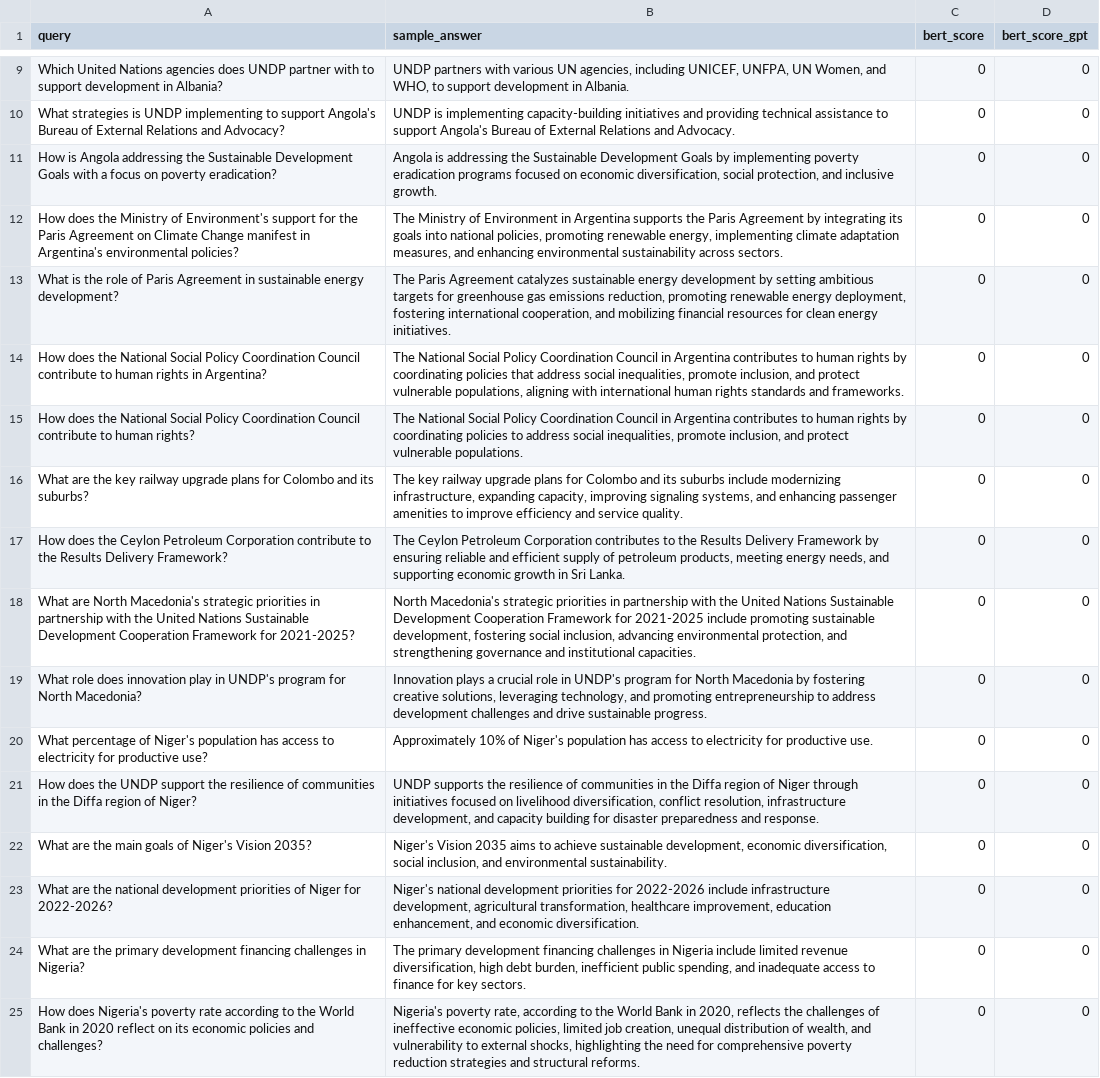
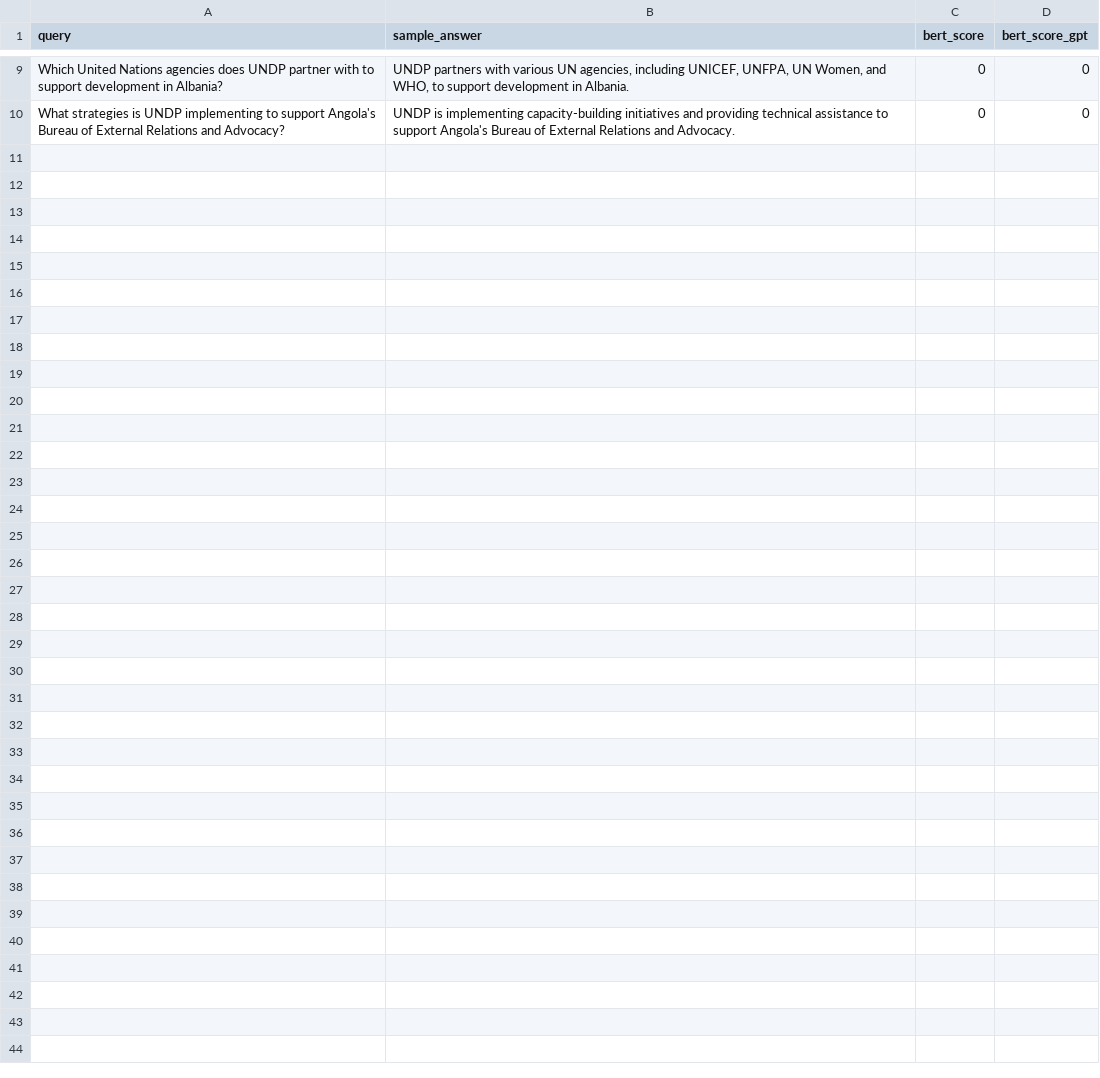
Before and after one commit to UNDP-Data/dsc-sea-ai-api, a CSV file: testing/queries/queries.csv, drawn as a sheet; only a part is shown, gaps mark what is left out; the diff names each change by its address in the sheet, - before the commit and + after, or states it on an @@ line.

Commit message:
massive improvements

```diff
--- a/testing/queries/queries.csv
+++ b/testing/queries/queries.csv
-row 11: How is Angola addressing the Sustainable Development Goals with a focus on poverty eradication? | Angola is addressing the Sustainable Development Goals by implementing poverty eradication programs focused on economic diversification, social protection, and inclusive growth. | 0 | 0
-row 12: How does the Ministry of Environment's support for the Paris Agreement on Climate Change manifest in Argentina's environmental policies? | The Ministry of Environment in Argentina supports the Paris Agreement by integrating its goals into national policies, promoting renewable energy, implementing climate adaptation measures, and enhancing environmental sustainability across sectors. | 0 | 0
-row 13: What is the role of Paris Agreement in sustainable energy development? | The Paris Agreement catalyzes sustainable energy development by setting ambitious targets for greenhouse gas emissions reduction, promoting renewable energy deployment, fostering international cooperation, and mobilizing financial resources for clean energy initiatives. | 0 | 0
-row 14: How does the National Social Policy Coordination Council contribute to human rights in Argentina? | The National Social Policy Coordination Council in Argentina contributes to human rights by coordinating policies that address social inequalities, promote inclusion, and protect vulnerable populations, aligning with international human rights standards and frameworks. | 0 | 0
-row 15: How does the National Social Policy Coordination Council contribute to human rights? | The National Social Policy Coordination Council in Argentina contributes to human rights by coordinating policies to address social inequalities, promote inclusion, and protect vulnerable populations. | 0 | 0
-row 16: What are the key railway upgrade plans for Colombo and its suburbs? | The key railway upgrade plans for Colombo and its suburbs include modernizing infrastructure, expanding capacity, improving signaling systems, and enhancing passenger amenities to improve efficiency and service quality. | 0 | 0
-row 17: How does the Ceylon Petroleum Corporation contribute to the Results Delivery Framework? | The Ceylon Petroleum Corporation contributes to the Results Delivery Framework by ensuring reliable and efficient supply of petroleum products, meeting energy needs, and supporting economic growth in Sri Lanka. | 0 | 0
-row 18: What are North Macedonia's strategic priorities in partnership with the United Nations Sustainable Development Cooperation Framework for 2021-2025? | North Macedonia's strategic priorities in partnership with the United Nations Sustainable Development Cooperation Framework for 2021-2025 include promoting sustainable development, fostering social inclusion, advancing environmental protection, and strengthening governance and institutional capacities. | 0 | 0
-row 19: What role does innovation play in UNDP's program for North Macedonia? | Innovation plays a crucial role in UNDP's program for North Macedonia by fostering creative solutions, leveraging technology, and promoting entrepreneurship to address development challenges and drive sustainable progress. | 0 | 0
-row 20: What percentage of Niger's population has access to electricity for productive use? | Approximately 10% of Niger's population has access to electricity for productive use. | 0 | 0
-row 21: How does the UNDP support the resilience of communities in the Diffa region of Niger? | UNDP supports the resilience of communities in the Diffa region of Niger through initiatives focused on livelihood diversification, conflict resolution, infrastructure development, and capacity building for disaster preparedness and response. | 0 | 0
-row 22: What are the main goals of Niger's Vision 2035? | Niger's Vision 2035 aims to achieve sustainable development, economic diversification, social inclusion, and environmental sustainability. | 0 | 0
-row 23: What are the national development priorities of Niger for 2022-2026? | Niger's national development priorities for 2022-2026 include infrastructure development, agricultural transformation, healthcare improvement, education enhancement, and economic diversification. | 0 | 0
-row 24: What are the primary development financing challenges in Nigeria? | The primary development financing challenges in Nigeria include limited revenue diversification, high debt burden, inefficient public spending, and inadequate access to finance for key sectors. | 0 | 0
-row 25: How does Nigeria's poverty rate according to the World Bank in 2020 reflect on its economic policies and challenges? | Nigeria's poverty rate, according to the World Bank in 2020, reflects the challenges of ineffective economic policies, limited job creation, unequal distribution of wealth, and vulnerability to external shocks, highlighting the need for comprehensive poverty reduction strategies and structural reforms. | 0 | 0
```
Also changed, not shown: testing/queries/comparative.csv, testing/queries/descriptive.csv, 19 other files.
